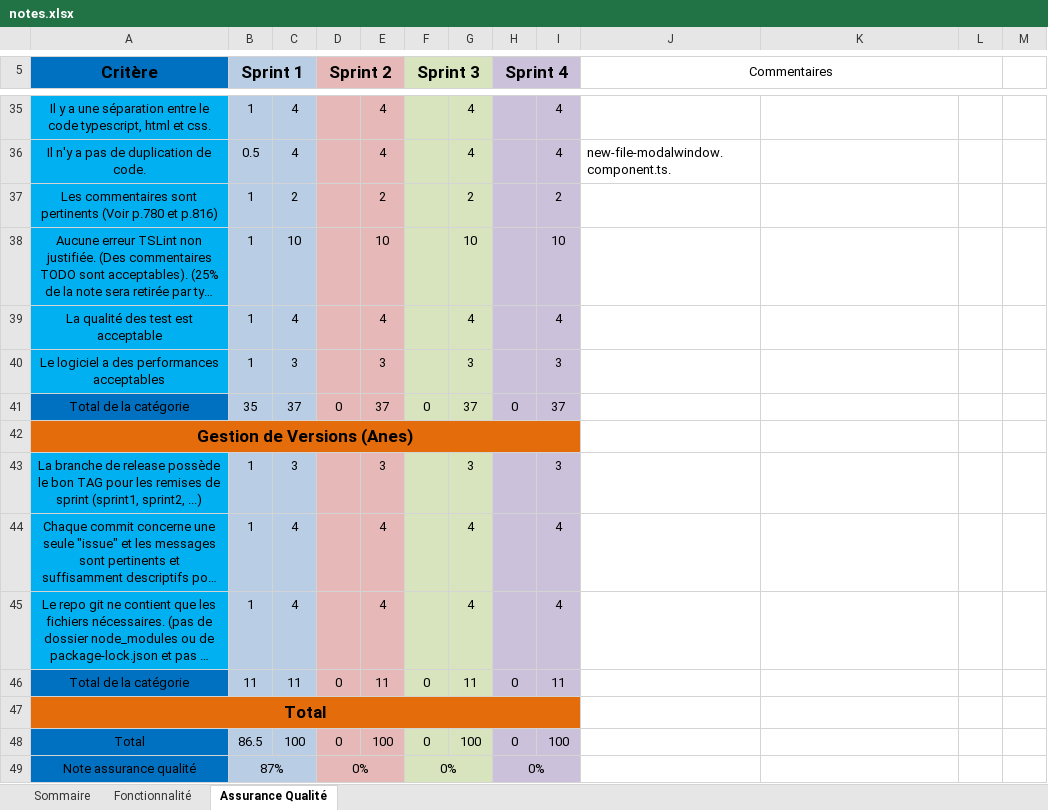
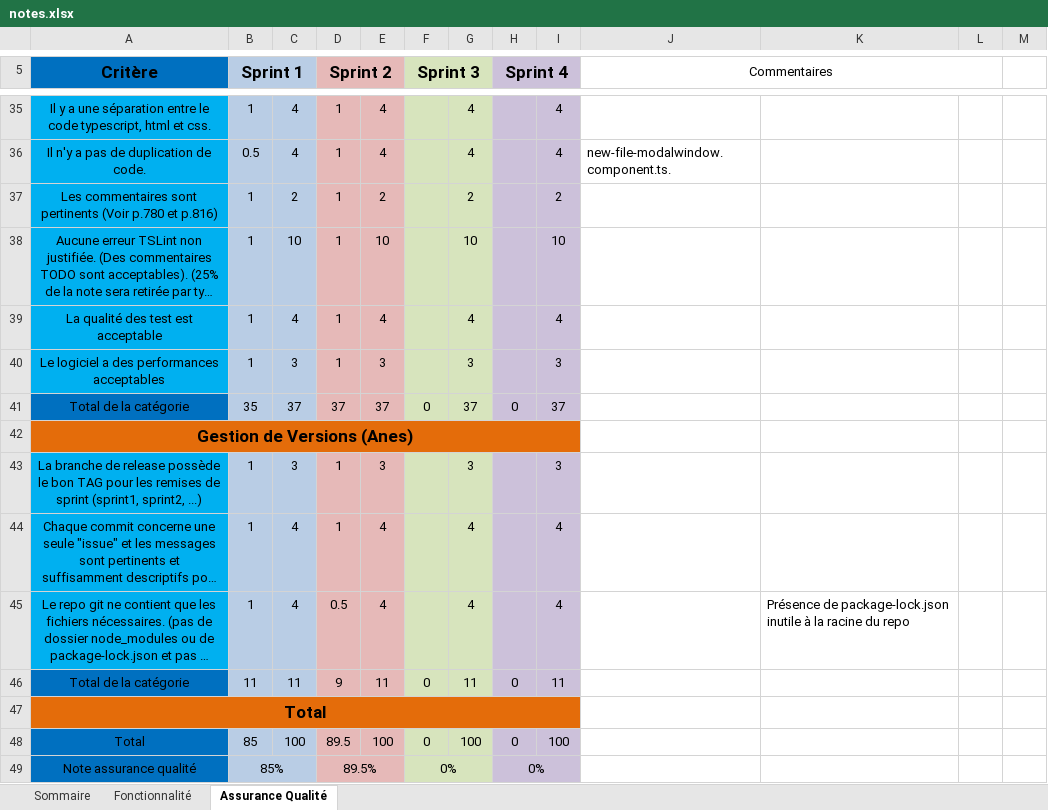
Before and after one commit to williambalea/Paint, an Excel workbook: notes.xlsx, sheet Assurance Qualité, drawn as a sheet; only a part is shown, gaps mark what is left out; long unchanged cells end in …; values as stored, in another font and other column widths than the file's, no borders; the diff covers the shown part only; the diff names each change by its address in the sheet, - before the commit and + after, or states it on an @@ line.

```diff
--- a/notes.xlsx (sheet Assurance Qualité)
+++ b/notes.xlsx (sheet Assurance Qualité)
-D35:D40 (Sprint 2): (empty)
+D35:D40 (Sprint 2): 1
-D41 (Sprint 2): 0
+D41 (Sprint 2): 37
-D43:D44 (Sprint 2): (empty)
+D43:D44 (Sprint 2): 1
-D45 (Sprint 2): (empty)
+D45 (Sprint 2): 0.5
-K45: (empty)
+K45: Présence de package-lock.json inutile à la racine du repo
-D46 (Sprint 2): 0
+D46 (Sprint 2): 9
-B48 (Sprint 1): 86.5
+B48 (Sprint 1): 85
-D48 (Sprint 2): 0
+D48 (Sprint 2): 89.5
-B49 (Sprint 1): 87%
+B49 (Sprint 1): 85%
-D49 (Sprint 2): 0%
+D49 (Sprint 2): 89.5%
```
Also changed, not shown: 3 added rows, 3 removed rows and 30 edited cells elsewhere in this sheet, sheet Fonctionnalité, sheet Sommaire.
